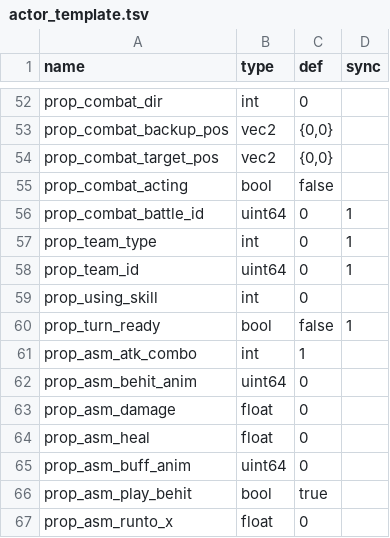
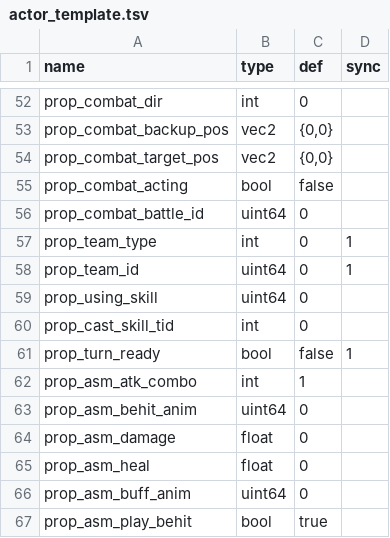
Before and after one commit to 752000niuniu/CXEngine, a TSV file: res/tables/actor_template.tsv, drawn as a sheet; only a part is shown, gaps mark what is left out; the shorter side is filled out with more unchanged rows.

```diff
--- a/res/tables/actor_template.tsv
+++ b/res/tables/actor_template.tsv
@@ -55,6 +55,7 @@ prop_combat_target_pos	vec2	{0,0}
 prop_combat_acting	bool	false	
-prop_combat_battle_id	uint64	0	1
+prop_combat_battle_id	uint64	0	
 prop_team_type	int	0	1
 prop_team_id	uint64	0	1
-prop_using_skill	int	0	
+prop_using_skill	uint64	0	
+prop_cast_skill_tid	int	0	
 prop_turn_ready	bool	false	1
```
Also changed, not shown: 6 other files.
